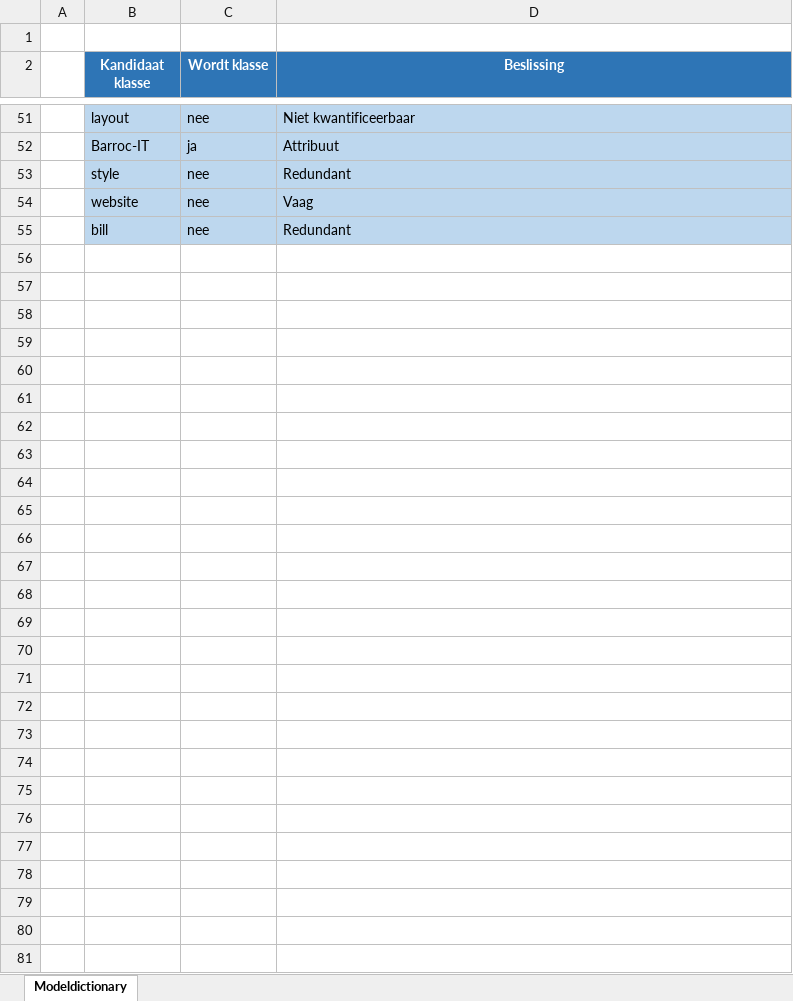
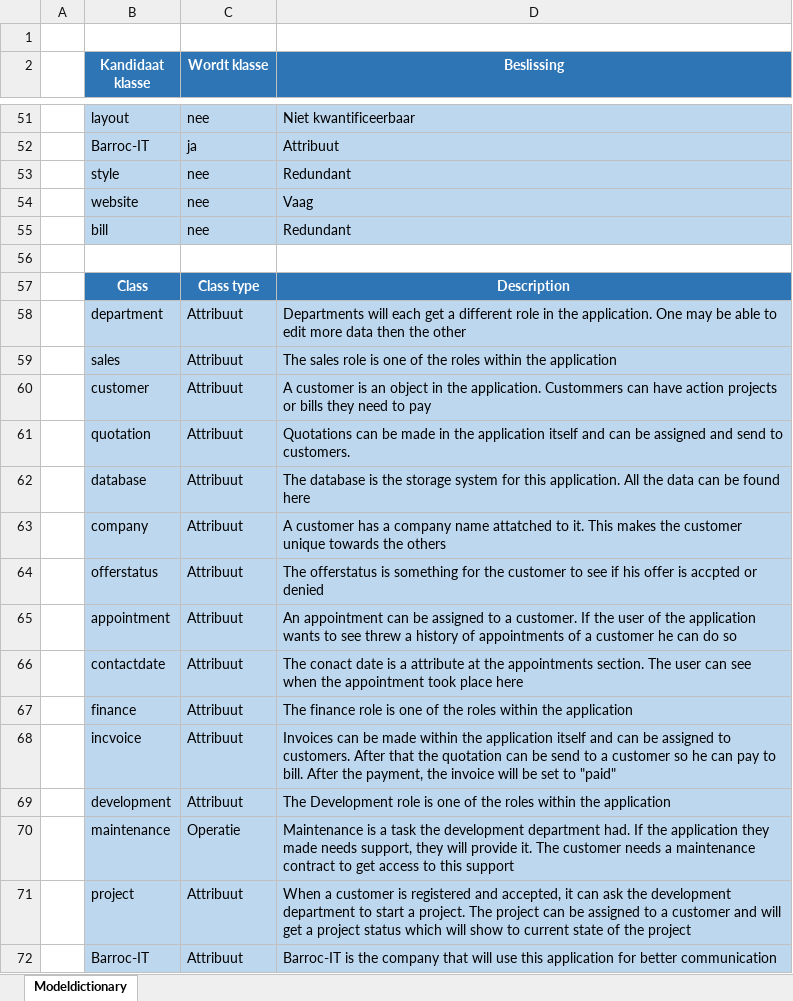
Before and after one commit to kobus1998/barroc-it-groep-5, an Excel workbook: Project documents/elaboration-phase/20161006_modeldictionary.xlsx, sheet Modeldictionary, drawn as a sheet; only a part is shown, gaps mark what is left out; values as stored, in another font and other column widths than the file's, no borders; the diff names each change by its address in the sheet, - before the commit and + after, or states it on an @@ line.

```diff
--- a/Project documents/elaboration-phase/20161006_modeldictionary.xlsx (sheet Modeldictionary)
+++ b/Project documents/elaboration-phase/20161006_modeldictionary.xlsx (sheet Modeldictionary)
+row 56: (empty)
+row 57:  | Class | Class type | Description
+row 58:  | department | Attribuut | Departments will each get a different role in the application. One may be able to edit more data then the other
+row 59:  | sales | Attribuut | The sales role is one of the roles within the application
+row 60:  | customer | Attribuut | A customer is an object in the application. Custommers can have action projects or bills they need to pay
+row 61:  | quotation | Attribuut | Quotations can be made in the application itself and can be assigned and send to customers.
+row 62:  | database | Attribuut | The database is the storage system for this application. All the data can be found here
+row 63:  | company | Attribuut | A customer has a company name attatched to it. This makes the customer unique towards the others
+row 64:  | offerstatus | Attribuut | The offerstatus is something for the customer to see if his offer is accpted or denied
+row 65:  | appointment | Attribuut | An appointment can be assigned to a customer. If the user of the application wants to see threw a history of appointments of a customer he can do so
+row 66:  | contactdate | Attribuut | The conact date is a attribute at the appointments section. The user can see when the appointment took place here
+row 67:  | finance | Attribuut | The finance role is one of the roles within the application
+row 68:  | incvoice | Attribuut | Invoices can be made within the application itself and can be assigned to customers. After that the quotation can be send to a customer so he can pay to bill. After the payment, the invoice will be set to "paid"
+row 69:  | development | Attribuut | The Development role is one of the roles within the application
+row 70:  | maintenance | Operatie | Maintenance is a task the development department had. If the application they made needs support, they will provide it. The customer needs a maintenance contract to get access to this support
+row 71:  | project | Attribuut | When a customer is registered and accepted, it can ask the development department to start a project. The project can be assigned to a customer and will get a project status which will show to current state of the project
+row 72:  | Barroc-IT | Attribuut | Barroc-IT is the company that will use this application for better communication
```
Also changed, not shown: 3 other files.
